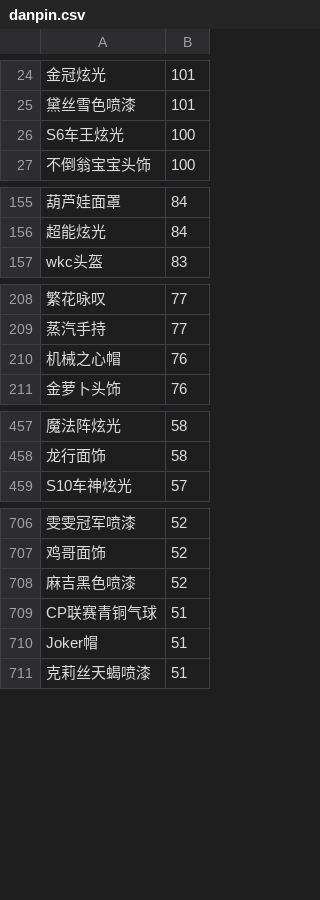
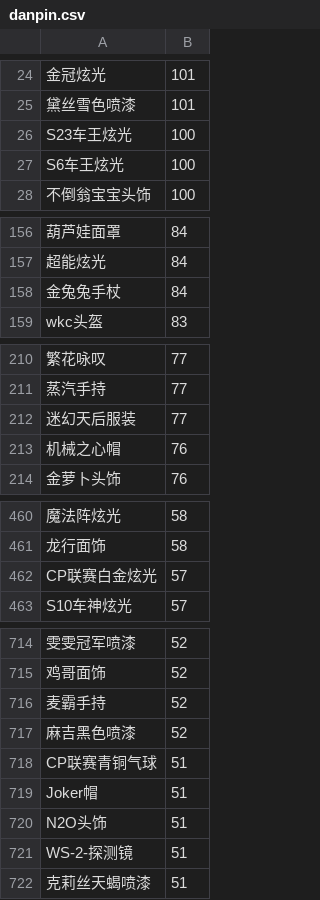
Before and after one commit to amimibear/KartRider, a CSV file: PinJian/danpin.csv, drawn as a sheet; only a part is shown, gaps mark what is left out; the diff covers the shown part only; the diff names each change by its address in the sheet, - before the commit and + after, or states it on an @@ line.

```diff
--- a/PinJian/danpin.csv
+++ b/PinJian/danpin.csv
+row 26: S23车王炫光 | 100
+row 158: 金兔兔手杖 | 84
+row 212: 迷幻天后服装 | 77
+row 462: CP联赛白金炫光 | 57
+row 716: 麦霸手持 | 52
+row 720: N2O头饰 | 51
+row 721: WS-2-探测镜 | 51
```
Also changed, not shown: 11 added rows and 2 edited cells elsewhere in this file, 1 other file.
